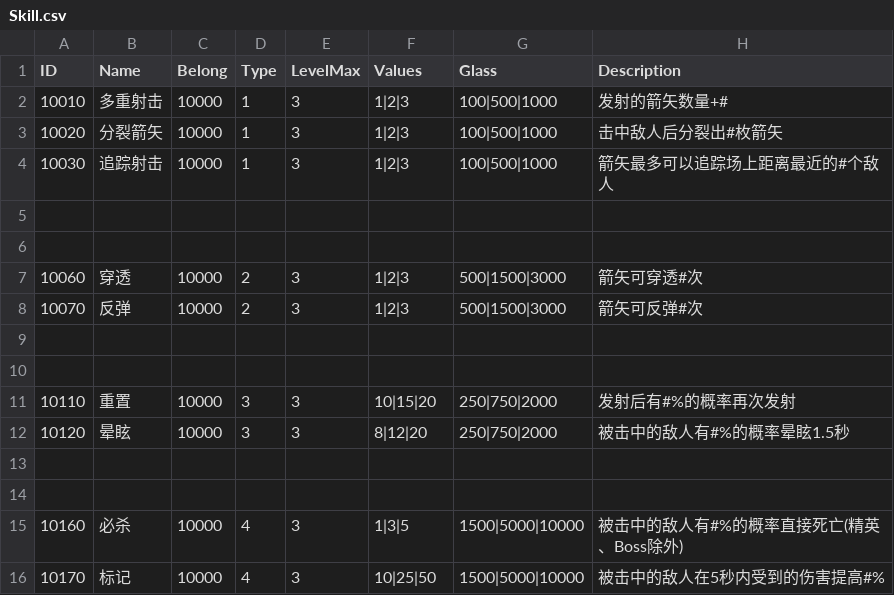
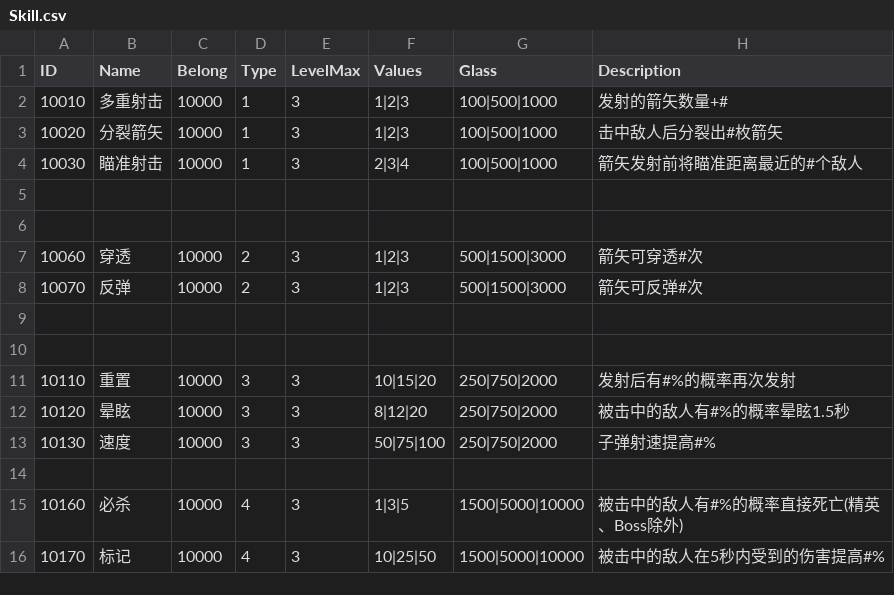
Before and after one commit to liujin-max/NeonWar, a CSV file: Assets/Resources/CSV/Skill.csv, drawn as a sheet.

```diff
--- a/Assets/Resources/CSV/Skill.csv
+++ b/Assets/Resources/CSV/Skill.csv
@@ -3,3 +3,3 @@ ID,Name,Belong,Type,LevelMax,Values,Glass,Description
 10020,分裂箭矢,10000,1,3,1|2|3,100|500|1000,击中敌人后分裂出#枚箭矢
-10030,追踪射击,10000,1,3,1|2|3,100|500|1000,箭矢最多可以追踪场上距离最近的#个敌人
+10030,瞄准射击,10000,1,3,2|3|4,100|500|1000,箭矢发射前将瞄准距离最近的#个敌人
 ,,,,,,,
@@ -12,3 +12,3 @@ ID,Name,Belong,Type,LevelMax,Values,Glass,Description
 10120,晕眩,10000,3,3,8|12|20,250|750|2000,被击中的敌人有#%的概率晕眩1.5秒
-,,,,,,,
+10130,速度,10000,3,3,50|75|100,250|750|2000,子弹射速提高#%
 ,,,,,,,
```
Also changed, not shown: 表格/Skill.csv, 12 other files.
